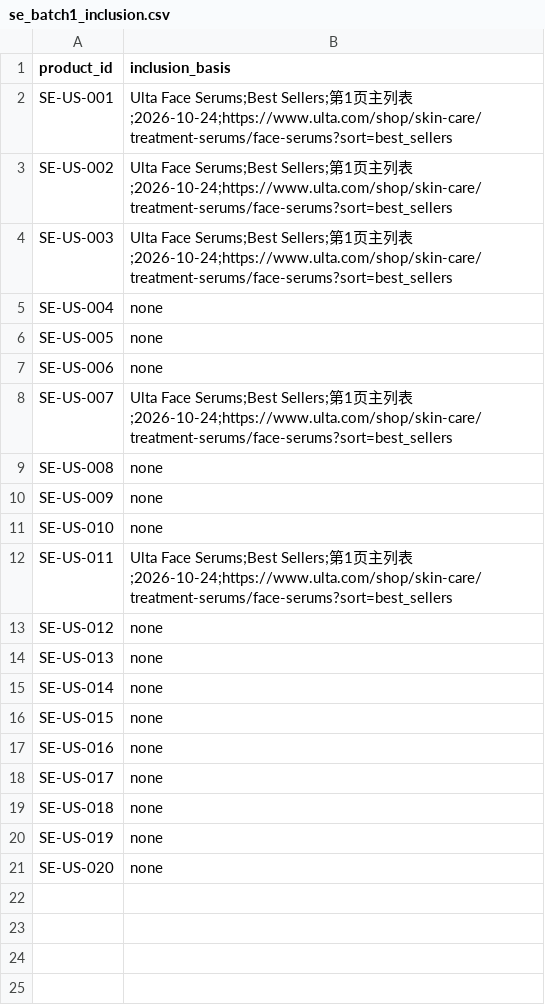
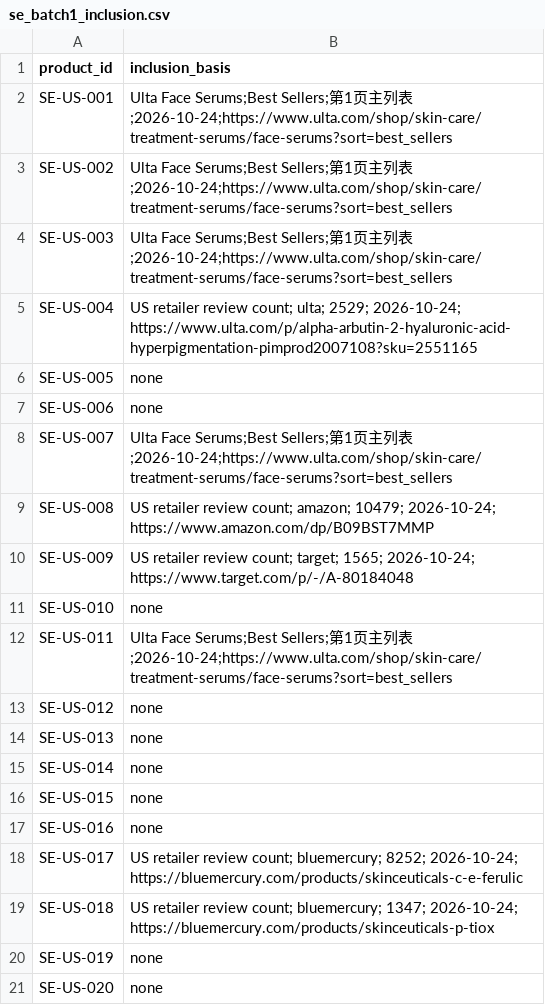
Before and after one commit to sprite2140-art/skincare, a CSV file: se_batch1_inclusion.csv, drawn as a sheet.

```diff
--- a/se_batch1_inclusion.csv
+++ b/se_batch1_inclusion.csv
@@ -4,3 +4,3 @@ SE-US-002,Ulta Face Serums;Best Sellers;第1页主列表;2026-10-24;https://www.
 SE-US-003,Ulta Face Serums;Best Sellers;第1页主列表;2026-10-24;https://www.ulta.com/shop/skin-care/treatment-serums/face-serums?sort=best_sellers
-SE-US-004,none
+SE-US-004,US retailer review count; ulta; 2529; 2026-10-24; https://www.ulta.com/p/alpha-arbutin-2-hyaluronic-acid-hyperpigmentation-pimprod2007108?sku=2551165
 SE-US-005,none
@@ -8,4 +8,4 @@ SE-US-006,none
 SE-US-007,Ulta Face Serums;Best Sellers;第1页主列表;2026-10-24;https://www.ulta.com/shop/skin-care/treatment-serums/face-serums?sort=best_sellers
-SE-US-008,none
-SE-US-009,none
+SE-US-008,US retailer review count; amazon; 10479; 2026-10-24; https://www.amazon.com/dp/B09BST7MMP
+SE-US-009,US retailer review count; target; 1565; 2026-10-24; https://www.target.com/p/-/A-80184048
 SE-US-010,none
@@ -17,4 +17,4 @@ SE-US-015,none
 SE-US-016,none
-SE-US-017,none
-SE-US-018,none
+SE-US-017,US retailer review count; bluemercury; 8252; 2026-10-24; https://bluemercury.com/products/skinceuticals-c-e-ferulic
+SE-US-018,US retailer review count; bluemercury; 1347; 2026-10-24; https://bluemercury.com/products/skinceuticals-p-tiox
 SE-US-019,none
```
Also changed, not shown: mo_batch1_inclusion.csv, mo_batch1_retail_ratings.csv, 3 other files.
